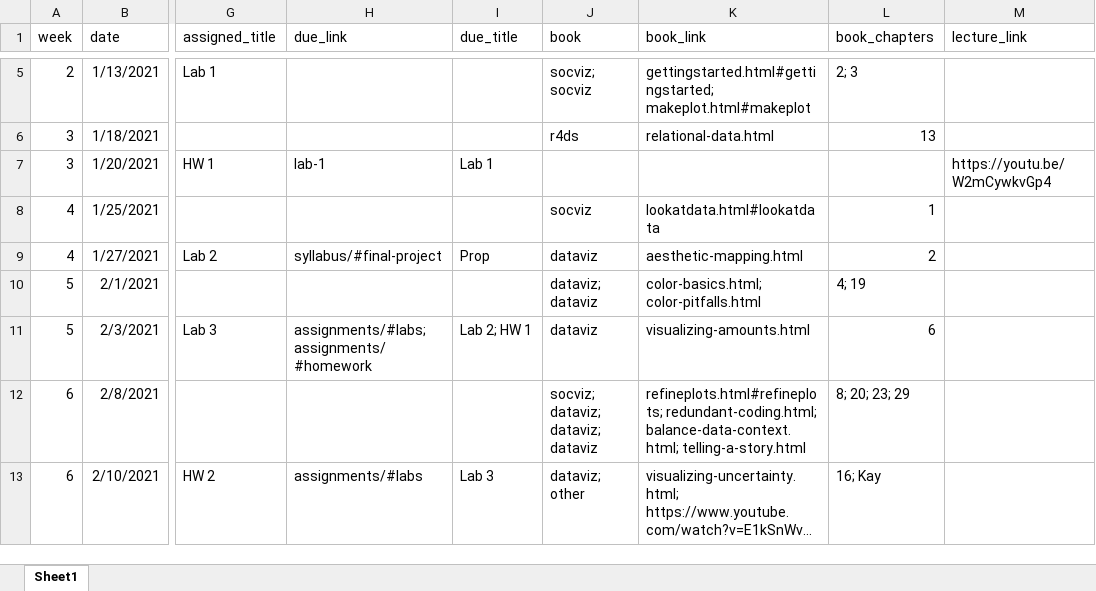
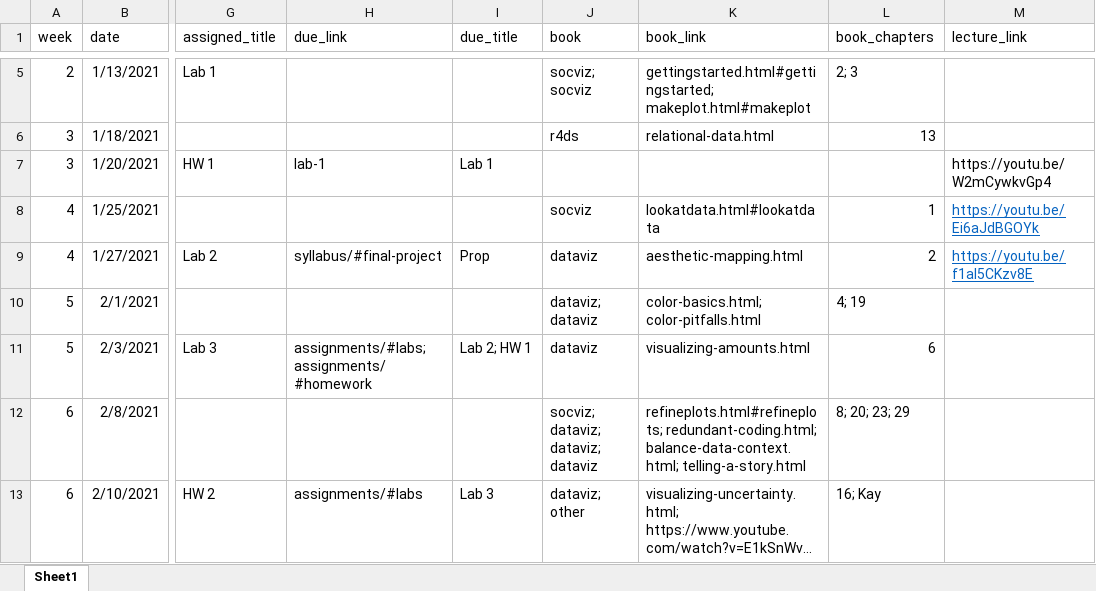
Before and after one commit to uo-datasci-specialization/c2-dataviz-2021, an Excel workbook: website-data/course-schedule.xlsx, sheet Sheet1, drawn as a sheet; only a part is shown, gaps mark what is left out; long unchanged cells end in …; values as stored, in another font and other column widths than the file's, no borders; the diff names each change by its address in the sheet, - before the commit and + after, or states it on an @@ line.

Commit message:
update schedule

```diff
--- a/website-data/course-schedule.xlsx (sheet Sheet1)
+++ b/website-data/course-schedule.xlsx (sheet Sheet1)
-M8 (lecture_link): (empty)
+M8 (lecture_link): https://youtu.be/Ei6aJdBGOYk
-M9 (lecture_link): (empty)
+M9 (lecture_link): https://youtu.be/f1aI5CKzv8E
```
Also changed, not shown: 2 other files.
